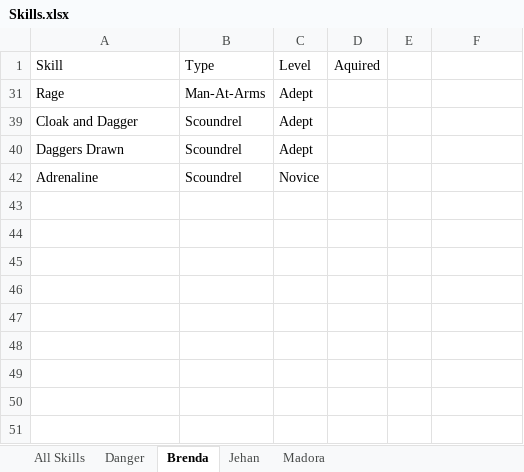
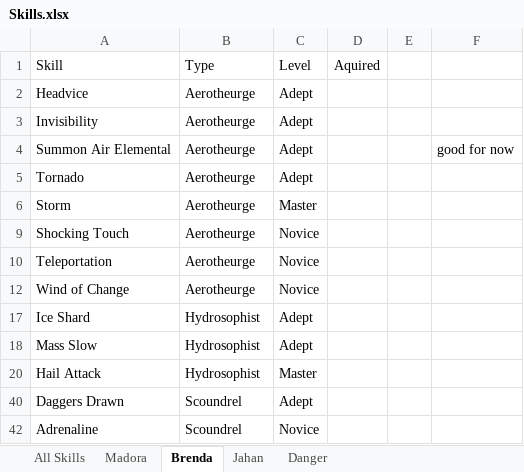
Before and after one commit to jerturowetz/notes, an Excel workbook: divinity/Skills.xlsx, sheet Brenda, drawn as a sheet; values as stored, in another font and other column widths than the file's, no borders; table styles not drawn; removed rows and columns are numbered as before the commit, all else as after; the diff names each change by its address in the sheet, - before the commit and + after, or states it on an @@ line.

```diff
--- a/divinity/Skills.xlsx (sheet Brenda)
+++ b/divinity/Skills.xlsx (sheet Brenda)
-sheet tab: Jehan
+sheet tab: Jahan
@@ sheet tab order changed: All Skills | Madora | Brenda | Jahan | Danger @@
-row 31: Rage | Man-At-Arms | Adept
-row 39: Cloak and Dagger | Scoundrel | Adept
@@ row 2 unhidden: Headvice | Aerotheurge | Adept @@
@@ row 3 unhidden: Invisibility | Aerotheurge | Adept @@
+row 4: Summon Air Elemental | Aerotheurge | Adept |  |  | good for now
@@ row 5 unhidden: Tornado | Aerotheurge | Adept @@
@@ row 6 unhidden: Storm | Aerotheurge | Master @@
@@ row 9 unhidden: Shocking Touch | Aerotheurge | Novice @@
@@ row 10 unhidden: Teleportation | Aerotheurge | Novice @@
@@ row 12 unhidden: Wind of Change | Aerotheurge | Novice @@
@@ row 17 unhidden: Ice Shard | Hydrosophist | Adept @@
@@ row 18 unhidden: Mass Slow | Hydrosophist | Adept @@
@@ row 20 unhidden: Hail Attack | Hydrosophist | Master @@
```
Also changed, not shown: sheet Jahan, sheet Danger, sheet All Skills, sheet Madora, hidden cells, 3 other files.
